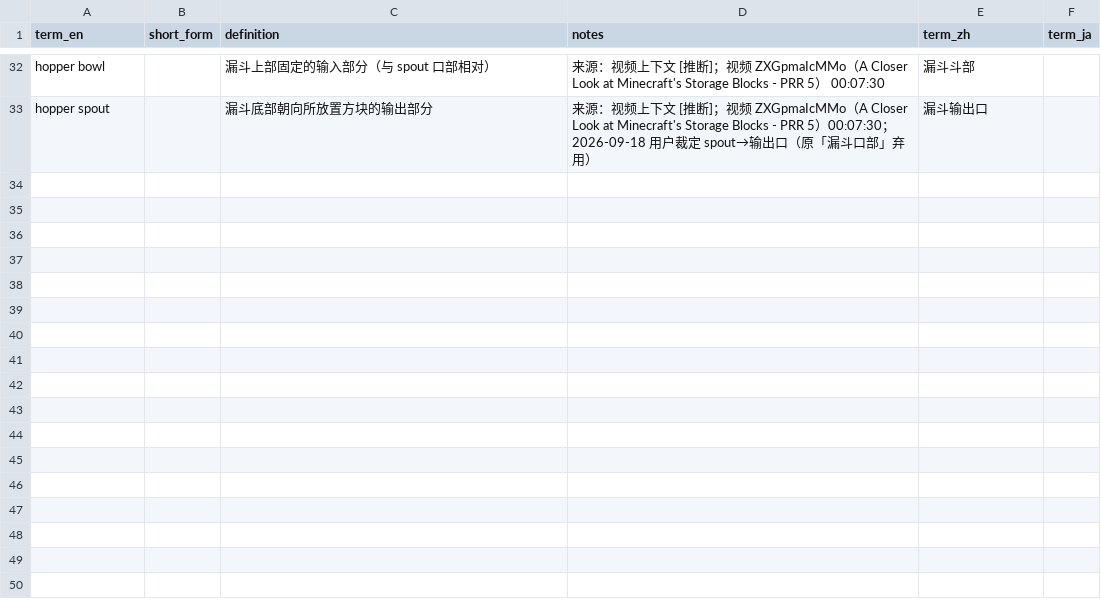
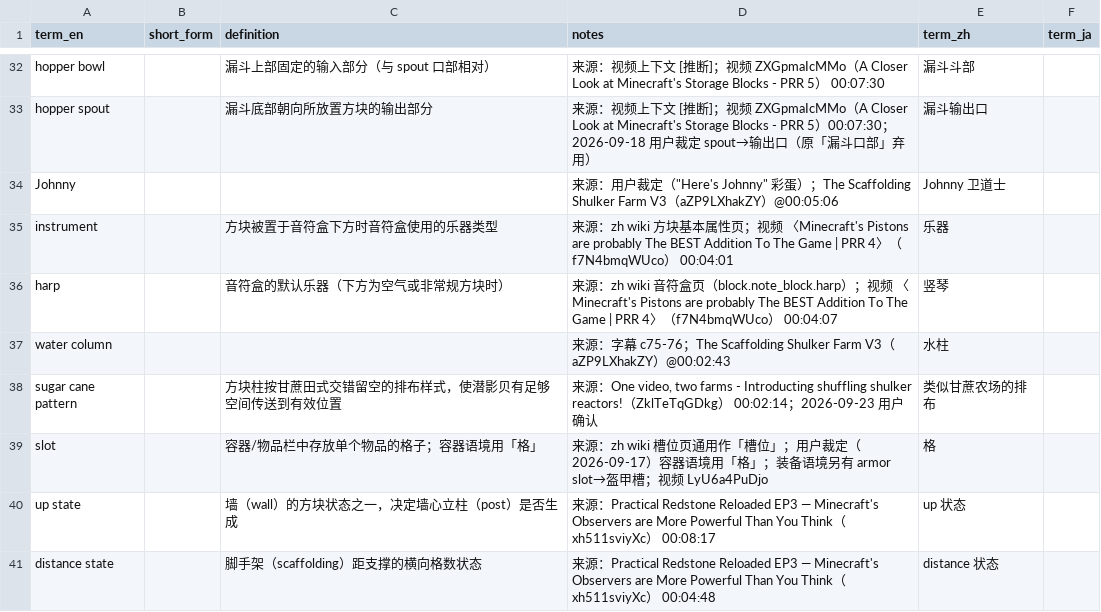
Before and after one commit to Youmiel/TechMCTranslationWorkflow, a CSV file: knowledge/01_terminology/common.csv, drawn as a sheet; only a part is shown, gaps mark what is left out.

```diff
--- a/knowledge/01_terminology/common.csv
+++ b/knowledge/01_terminology/common.csv
@@ -33 +33,9 @@ hopper bowl,,漏斗上部固定的输入部分（与 spout 口部相对）,来
 hopper spout,,漏斗底部朝向所放置方块的输出部分,来源：视频上下文 [推断]；视频 ZXGpmaIcMMo（A Closer Look at Minecraft's Storage Blocks - PRR 5）00:07:30；2026-09-18 用户裁定 spout→输出口（原「漏斗口部」弃用）,漏斗输出口,
+Johnny,,,"来源：用户裁定（""Here's Johnny"" 彩蛋）；The Scaffolding Shulker Farm V3（aZP9LXhakZY）@00:05:06",Johnny 卫道士,
+instrument,,方块被置于音符盒下方时音符盒使用的乐器类型,来源：zh wiki 方块基本属性页；视频 〈Minecraft's Pistons are probably The BEST Addition To The Game | PRR 4〉（f7N4bmqWUco） 00:04:01,乐器,
+harp,,音符盒的默认乐器（下方为空气或非常规方块时）,来源：zh wiki 音符盒页（block.note_block.harp）；视频 〈Minecraft's Pistons are probably The BEST Addition To The Game | PRR 4〉（f7N4bmqWUco） 00:04:07,竖琴,
+water column,,,来源：字幕 c75-76；The Scaffolding Shulker Farm V3（aZP9LXhakZY）@00:02:43,水柱,
+sugar cane pattern,,方块柱按甘蔗田式交错留空的排布样式，使潜影贝有足够空间传送到有效位置,"来源：One video, two farms - Introducting shuffling shulker reactors!（ZklTeTqGDkg） 00:02:14；2026-09-23 用户确认",类似甘蔗农场的排布,
+slot,,容器/物品栏中存放单个物品的格子；容器语境用「格」,来源：zh wiki 槽位页通用作「槽位」；用户裁定（2026-09-17）容器语境用「格」；装备语境另有 armor slot→盔甲槽；视频 LyU6a4PuDjo,格,
+up state,,墙（wall）的方块状态之一，决定墙心立柱（post）是否生成,来源：Practical Redstone Reloaded EP3 — Minecraft's Observers are More Powerful Than You Think（xh511sviyXc） 00:08:17,up 状态,
+distance state,,脚手架（scaffolding）距支撑的横向格数状态,来源：Practical Redstone Reloaded EP3 — Minecraft's Observers are More Powerful Than You Think（xh511sviyXc） 00:04:48,distance 状态,
```
Also changed, not shown: knowledge/01_terminology/community.csv, knowledge/01_terminology/mob_farm.csv, 13 other files.
